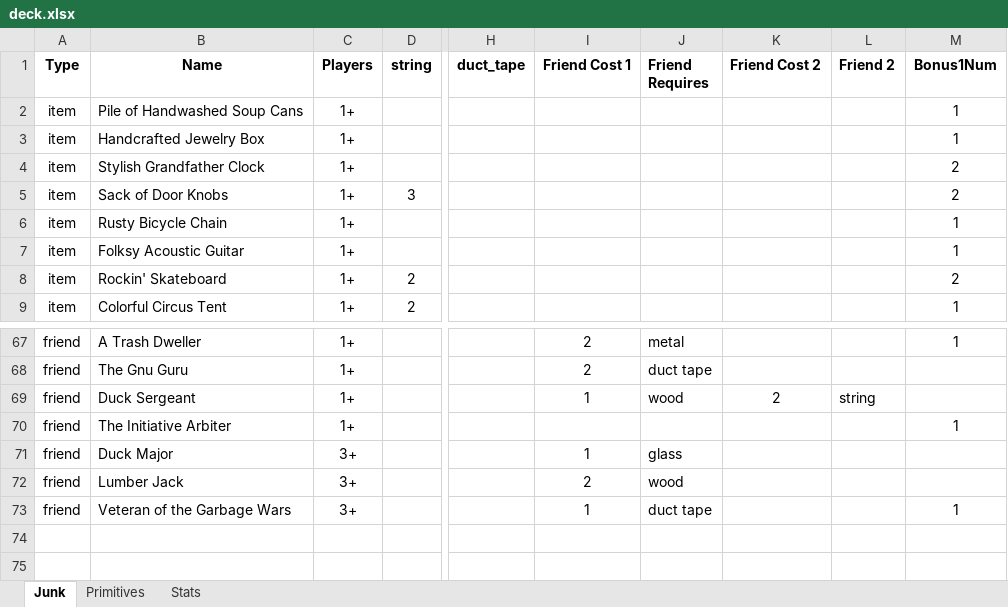
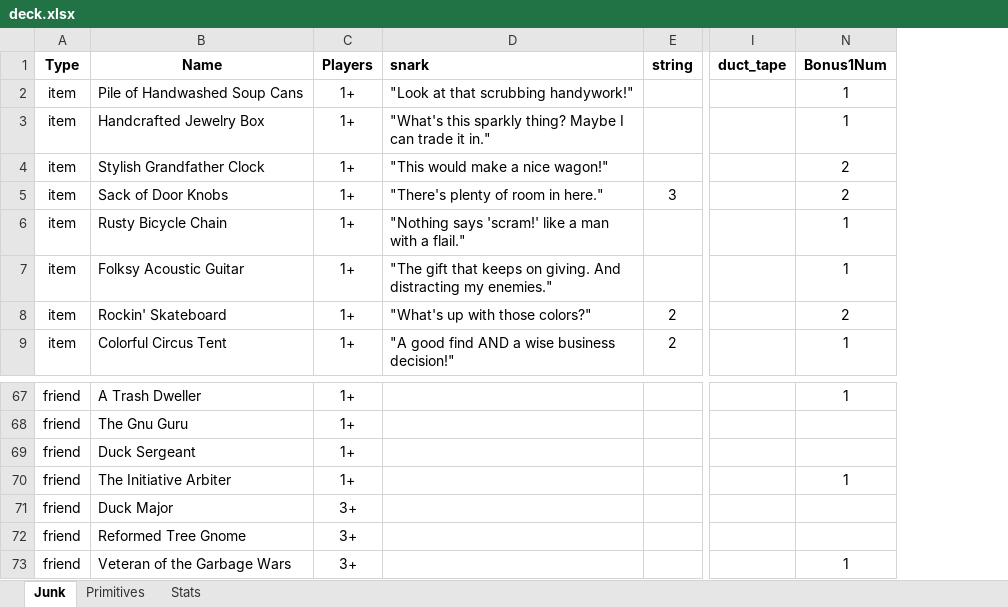
Before and after one commit to andymeneely/junk-land, an Excel workbook: deck.xlsx, sheet Junk, drawn as a sheet; only a part is shown, gaps mark what is left out; values as stored, in another font and other column widths than the file's, no borders; conditional formats not drawn; removed rows and columns are numbered as before the commit, all else as after; the diff names each change by its address in the sheet, - before the commit and + after, or states it on an @@ line.

Commit message:
Adding some theme-based comments, called snark

```diff
--- a/deck.xlsx (sheet Junk)
+++ b/deck.xlsx (sheet Junk)
+column D (snark), rows 2-9: "Look at that scrubbing handywork!" | "What's this sparkly thing? Maybe I can trade it in." | "This would make a nice wagon!" | "There's plenty of room in here." | "Nothing says 'scram!' like a man with a flail." | "The gift that keeps on giving. And distracting my enemies." | "What's up with those colors?" | "A good find AND a wise business decision!"
-column I (Friend Cost 1), rows 67-73: 2 | 2 | 1 |  | 1 | 2 | 1
@@ column J (Friend Requires) hidden, rows 67-73: metal | duct tape | wood |  | glass | wood | duct tape @@
@@ column K (Friend Cost 2) hidden, row 69: 2 @@
@@ column L (Friend 2) hidden, row 69: string @@
-B72 (Name): Lumber Jack
+B72 (Name): Reformed Tree Gnome
```
Also changed, not shown: formulas that keep their value, 3 other files.
